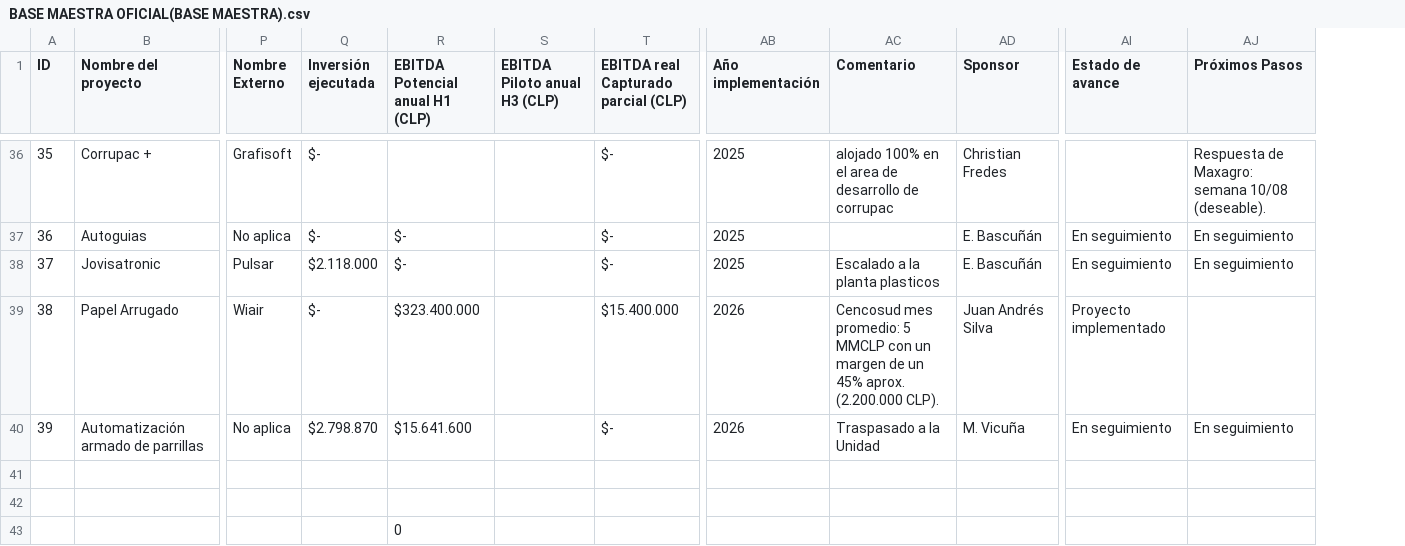
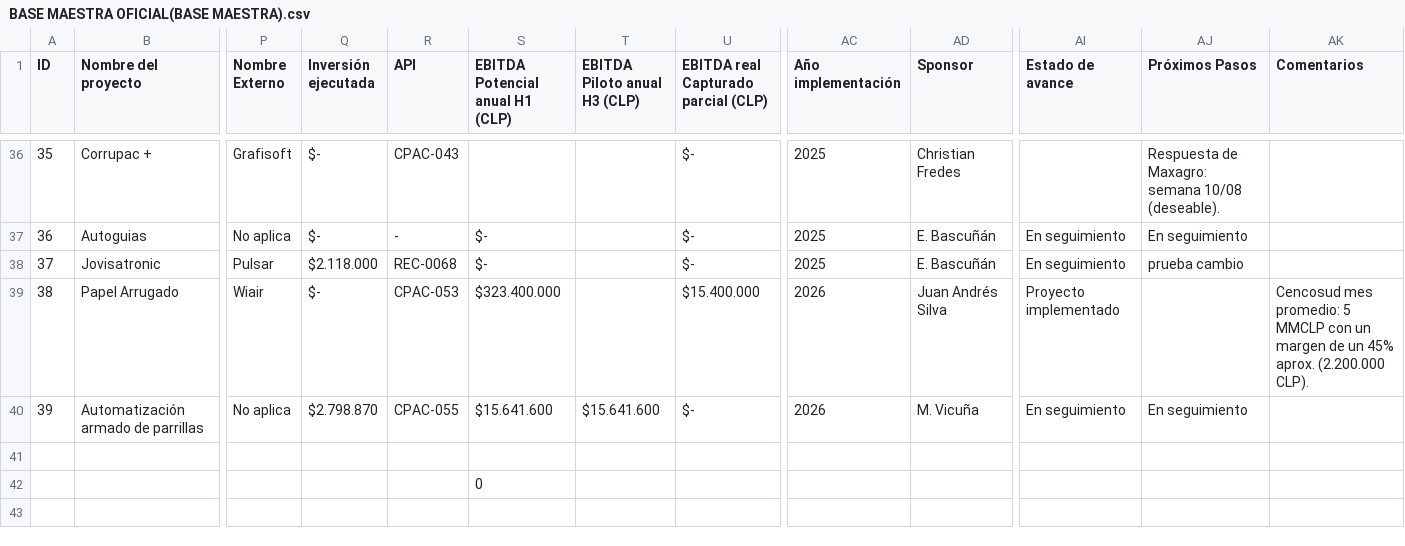
Before and after one commit to mportoles-dev/Innovacion, a CSV file: BASE MAESTRA OFICIAL(BASE MAESTRA).csv, drawn as a sheet; only a part is shown, gaps mark what is left out; removed rows and columns are numbered as before the commit, all else as after; rows hold the shown columns only; the diff covers the shown part only; the diff names each change by its address in the sheet, - before the commit and + after, or states it on an @@ line.

Commit message:
Actualización Archivo Base
Se agregó a la base la columna API

```diff
--- a/BASE MAESTRA OFICIAL(BASE MAESTRA).csv
+++ b/BASE MAESTRA OFICIAL(BASE MAESTRA).csv
+column R (API), rows 36-40: CPAC-043 | - | REC-0068 | CPAC-053 | CPAC-055
-column AC (Comentario), rows 36-40: alojado 100% en el area de desarrollo de corrupac |  | Escalado a la planta plasticos | Cencosud mes promedio: 5 MMCLP con un margen de un 45% aprox. (2.200.000 CLP). | Traspasado a la Unidad
+column AK (Comentarios), row 39: Cencosud mes promedio: 5 MMCLP con un margen de un 45% aprox. (2.200.000 CLP).
-AJ38 (Próximos Pasos): En seguimiento
+AJ38 (Próximos Pasos): prueba cambio
-T40 (EBITDA Piloto anual H3 (CLP)): (empty)
+T40 (EBITDA Piloto anual H3 (CLP)): $15.641.600
-row 41: (empty)
```
Also changed, not shown: 25 edited cells elsewhere in this file.
